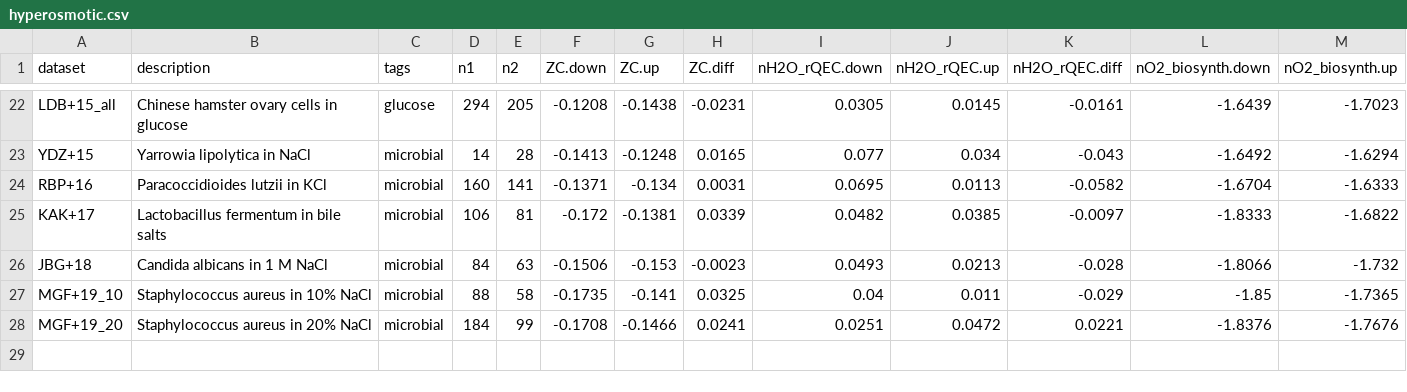
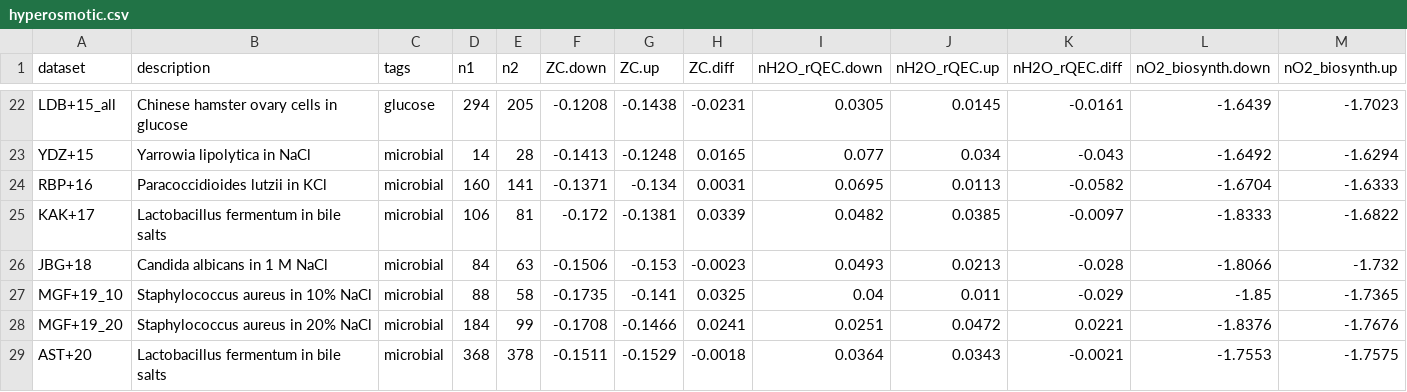
Before and after one commit to jedick/canprot, a CSV file: inst/extdata/vignette_output/hyperosmotic.csv, drawn as a sheet; only a part is shown, gaps mark what is left out; rows hold the shown columns only; the diff names each change by its address in the sheet, - before the commit and + after, or states it on an @@ line.

```diff
--- a/inst/extdata/vignette_output/hyperosmotic.csv
+++ b/inst/extdata/vignette_output/hyperosmotic.csv
+row 29: AST+20 | Lactobacillus fermentum in bile salts | microbial | 368 | 378 | -0.1511 | -0.1529 | -0.0018 | 0.0364 | 0.0343 | -0.0021 | -1.7553 | -1.7575
```
Also changed, not shown: 7 other files.
